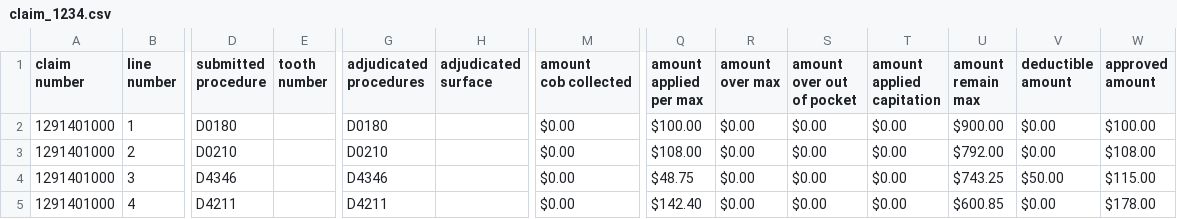
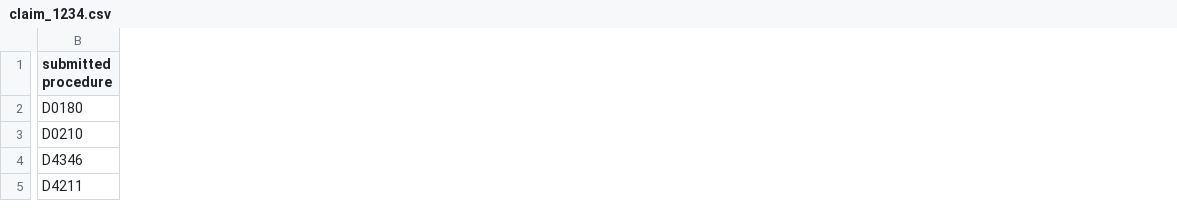
Before and after one commit to vitalikpi/claim_processor, a CSV file: claim_1234.csv, drawn as a sheet; only a part is shown, gaps mark what is left out; the diff covers the shown part only; the diff names each change by its address in the sheet, - before the commit and + after, or states it on an @@ line.

Commit message:
Add files via upload

```diff
--- a/claim_1234.csv
+++ b/claim_1234.csv
-column A (claim number), rows 2-5: all 1291401000
-column B (line number), rows 2-5: 1 | 2 | 3 | 4
-column E (tooth number), empty
-column G (adjudicated procedures), rows 2-5: D0180 | D0210 | D4346 | D4211
-column H (adjudicated surface), empty
-column M (amount cob collected), rows 2-5: all $0.00
-column Q (amount applied per max), rows 2-5: $100.00 | $108.00 | $48.75 | $142.40
-column R (amount over max), rows 2-5: all $0.00
-column S (amount over out of pocket), rows 2-5: all $0.00
-column T (amount applied capitation), rows 2-5: all $0.00
-column U (amount remain max), rows 2-5: $900.00 | $792.00 | $743.25 | $600.85
-column V (deductible amount), rows 2-5: $0.00 | $0.00 | $50.00 | $0.00
-column W (approved amount), rows 2-5: $100.00 | $108.00 | $115.00 | $178.00
```
Also changed, not shown: 6 removed columns and 4 edited cells elsewhere in this file.
